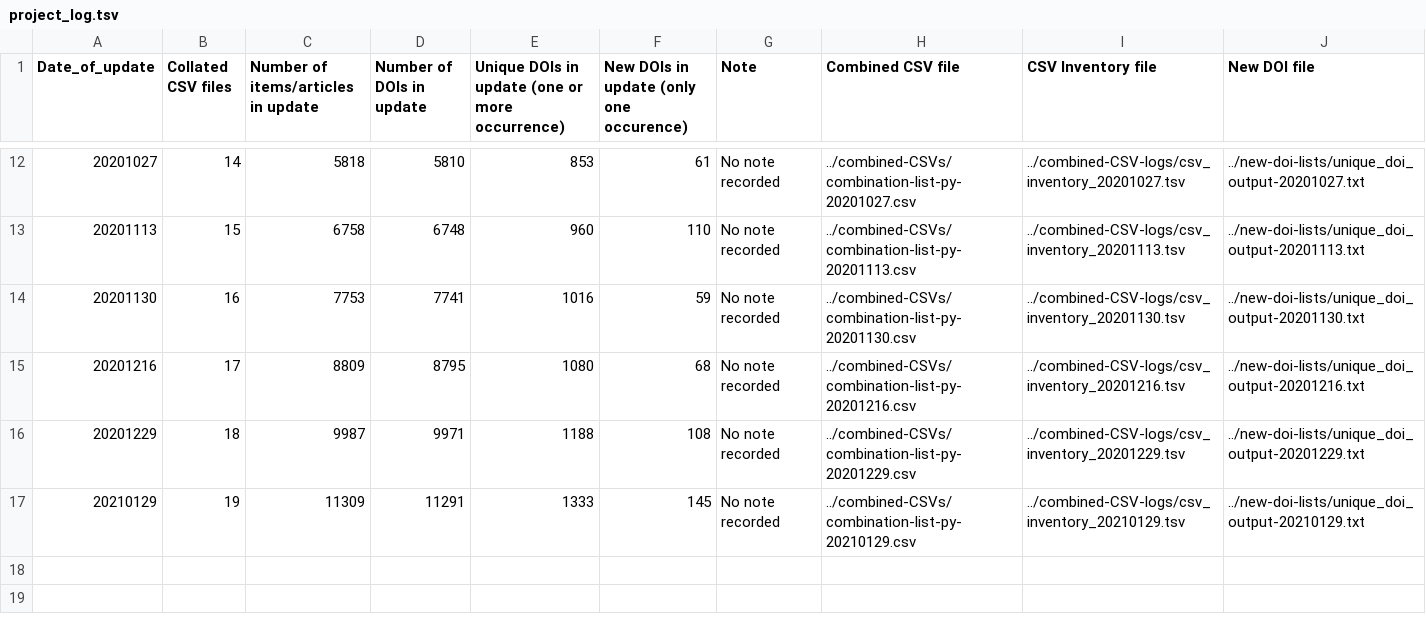
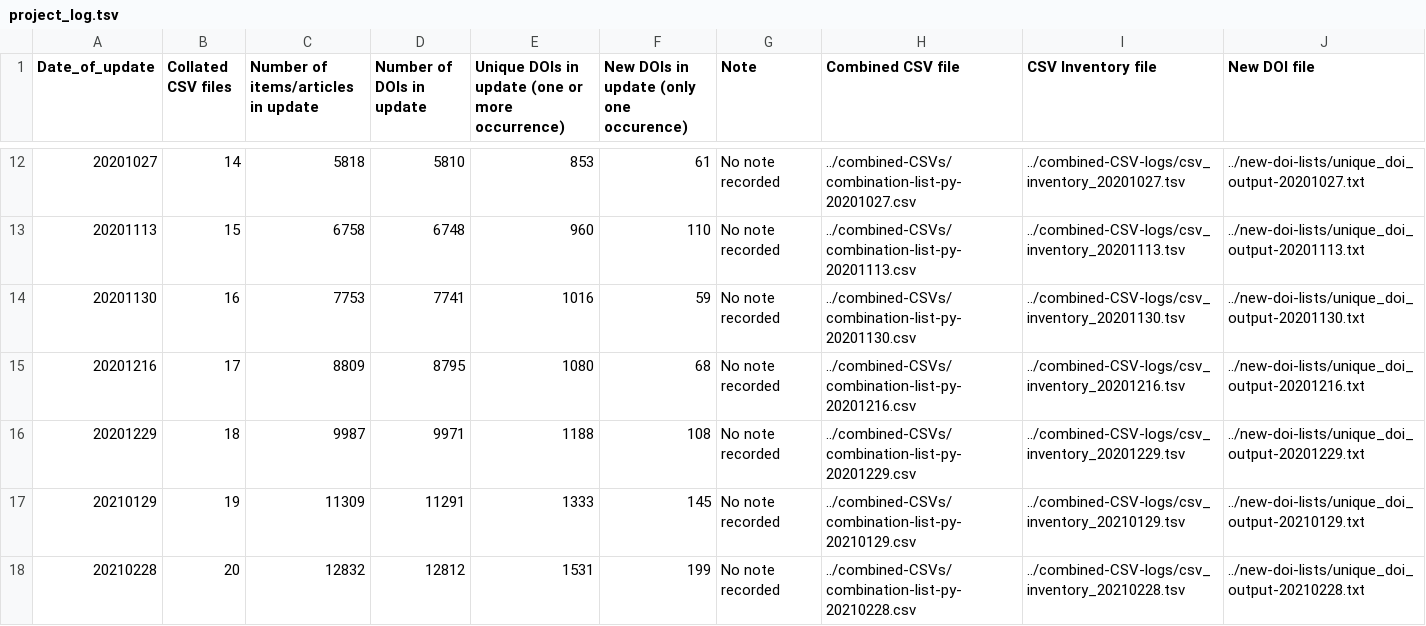
Before and after one commit to morskyjezek/umich-covid19-bibliometrics, a TSV file: project-logs/project_log.tsv, drawn as a sheet; only a part is shown, gaps mark what is left out; the diff names each change by its address in the sheet, - before the commit and + after, or states it on an @@ line.

```diff
--- a/project-logs/project_log.tsv
+++ b/project-logs/project_log.tsv
+row 18: 20210228 | 20 | 12832 | 12812 | 1531 | 199 | No note recorded | ../combined-CSVs/combination-list-py-20210228.csv | ../combined-CSV-logs/csv_inventory_20210228.tsv | ../new-doi-lists/unique_doi_output-20210228.txt
```
Also changed, not shown: 2 other files.
